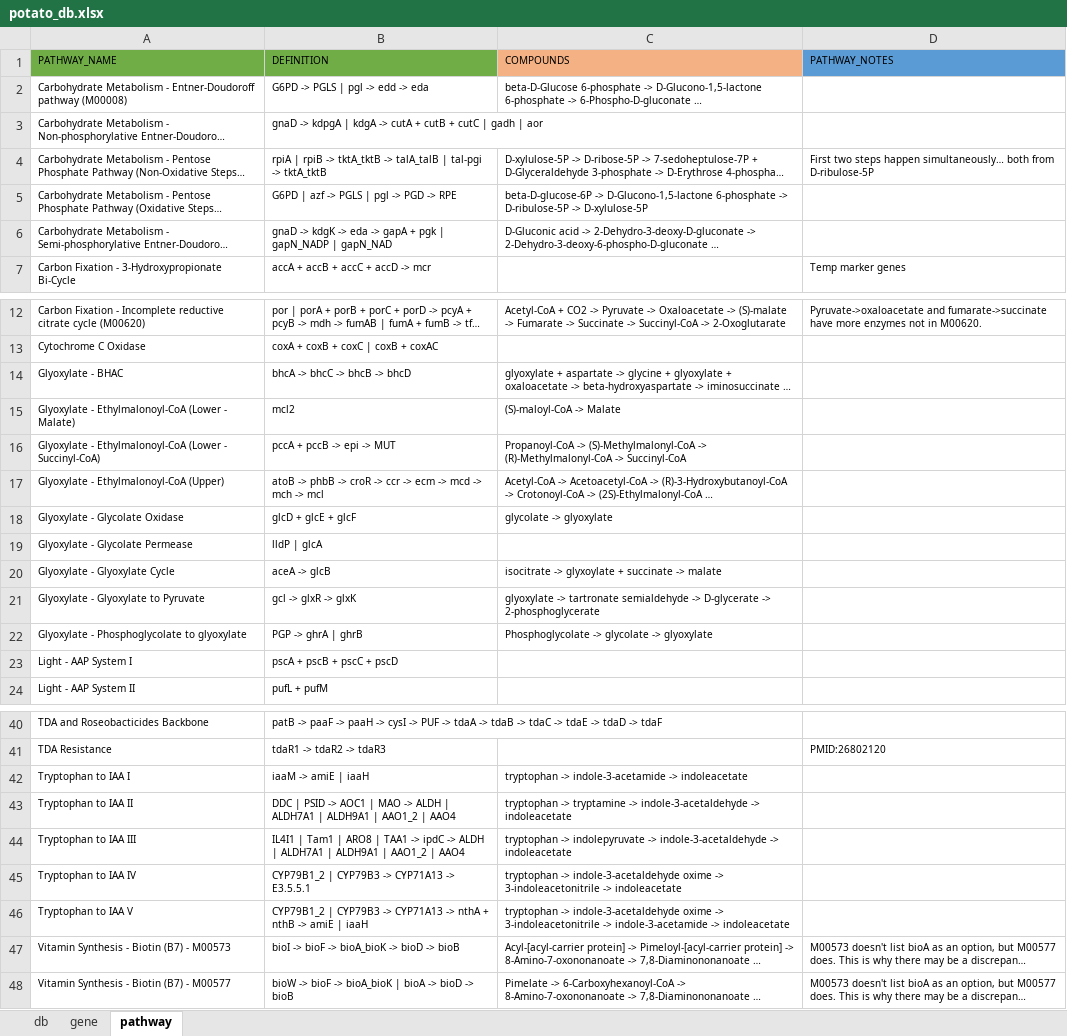
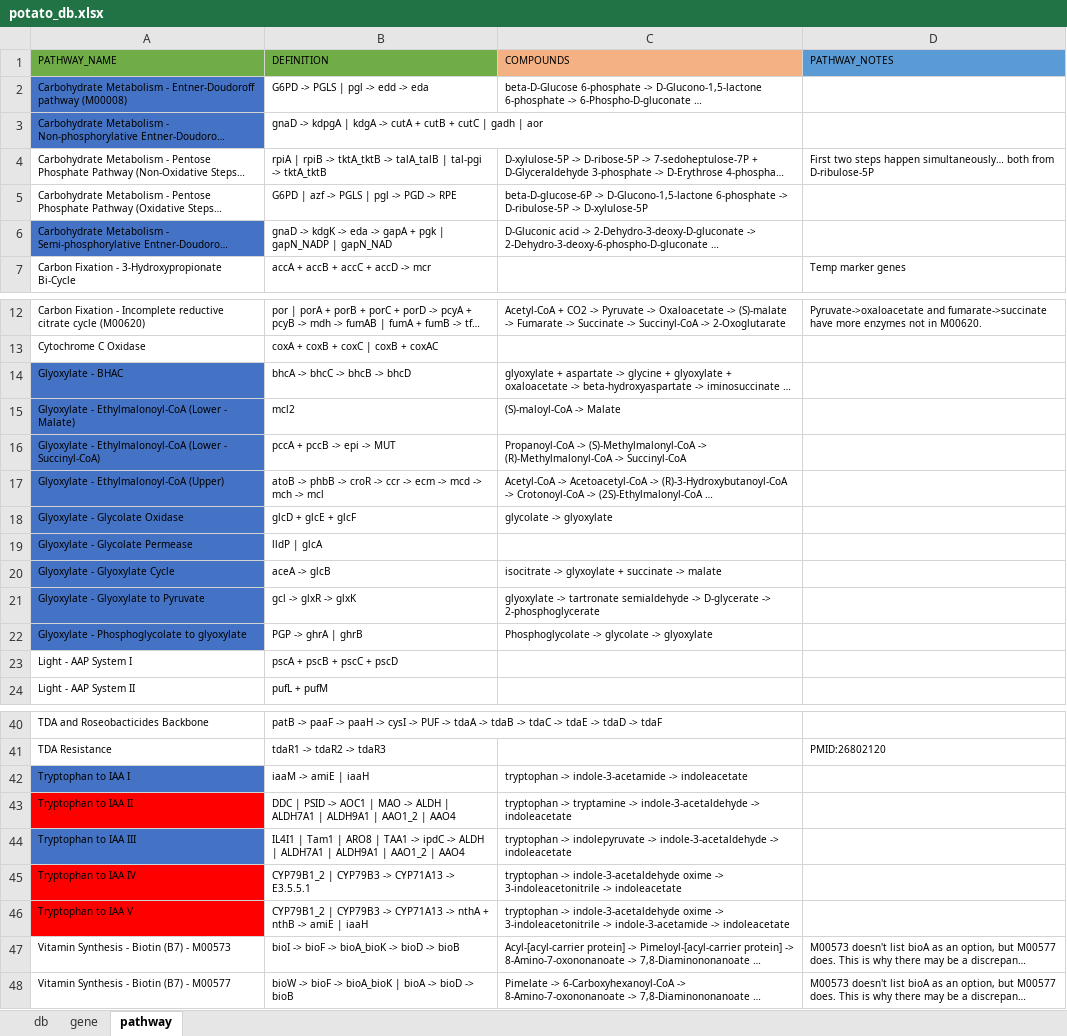
Before and after one commit to jeffkimbrel/potato, an Excel workbook: inst/extdata/potato_db.xlsx, sheet pathway, drawn as a sheet; only a part is shown, gaps mark what is left out; long unchanged cells end in …; values as stored, in another font and other column widths than the file's, no borders; the diff names each change by its address in the sheet, - before the commit and + after, or states it on an @@ line.

Commit message:
v0.11.3: Documentation streamlining, view_pathway_detail improvements, and tryptophan→IAA network
Major changes:

- Trimmed CLAUDE.md from 66k to 40k characters (40% reduction)
  - Removed version history (use git log)
  - Removed detailed function lists (use R package docs)
  - Condensed implementation details to key architectural patterns
  - Removed outdated MVP planning and "not yet implemented" lists
  - Consolidated duplicate V2 schema examples

- Enhanced build-potato agent skill with lessons from tryptophan→IAA conversion
  - Added GATOR Excel schema documentation with actual column structure
  - Added mandatory organism specificity checking for prokaryotic tools
  - Added mandatory PFAM enrichment workflow (proactive searching)
  - Added compound ID validation safeguard
  - Added pre-conversion research workflow
  - Added verified field monitoring alerts

- Fixed view_pathway_detail() for multi-pathway networks
  - Now filters genes to only those in selected pathway
  - Fixed network plot to show correct pathway (was showing first pathway)
  - Genes in Pathway Topology section colored blue to match network plot
  - Added Pathways column showing which pathways each gene appears in (current pathway in bold)
  - Removed Step column (not applicable to V2 schema)
  - Added potato-level description separate from pathway notes

- Added tryptophan_to_iaa_network.json potato
  - Two bacterial IAA biosynthesis pathways (IAM and indolepyruvate)
  - Plant-specific pathways excluded and documented in notes
  - PFAM domains enriched for 6/8 genes
  - Demonstrates organism-specific filtering and multi-pathway networks

```diff
--- a/inst/extdata/potato_db.xlsx (sheet pathway)
+++ b/inst/extdata/potato_db.xlsx (sheet pathway)
-A2:A3 fill: none
+A2:A3 fill: #4472C4
-A6 fill: none
+A6 fill: #4472C4
-A14:A22 fill: none
+A14:A22 fill: #4472C4
-A42 fill: none
+A42 fill: #4472C4
-A43 fill: none
+A43 fill: #FF0000
-A44 fill: none
+A44 fill: #4472C4
-A45:A46 fill: none
+A45:A46 fill: #FF0000
```
Also changed, not shown: sheet gene, 5 other files.
